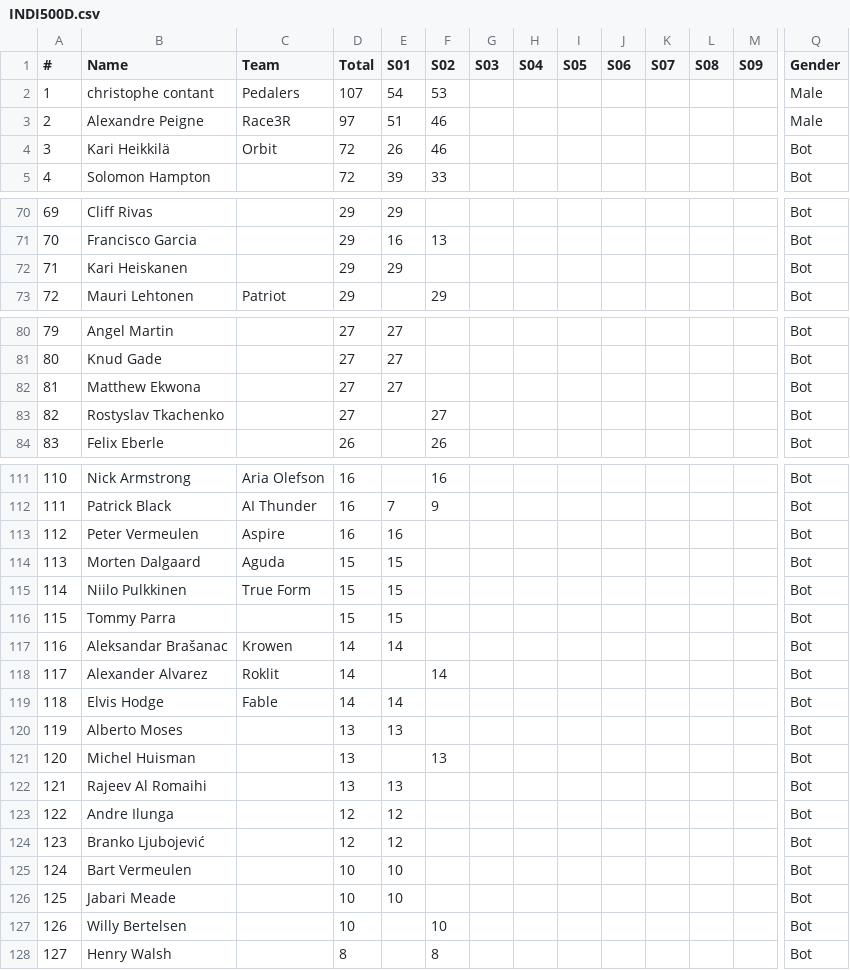
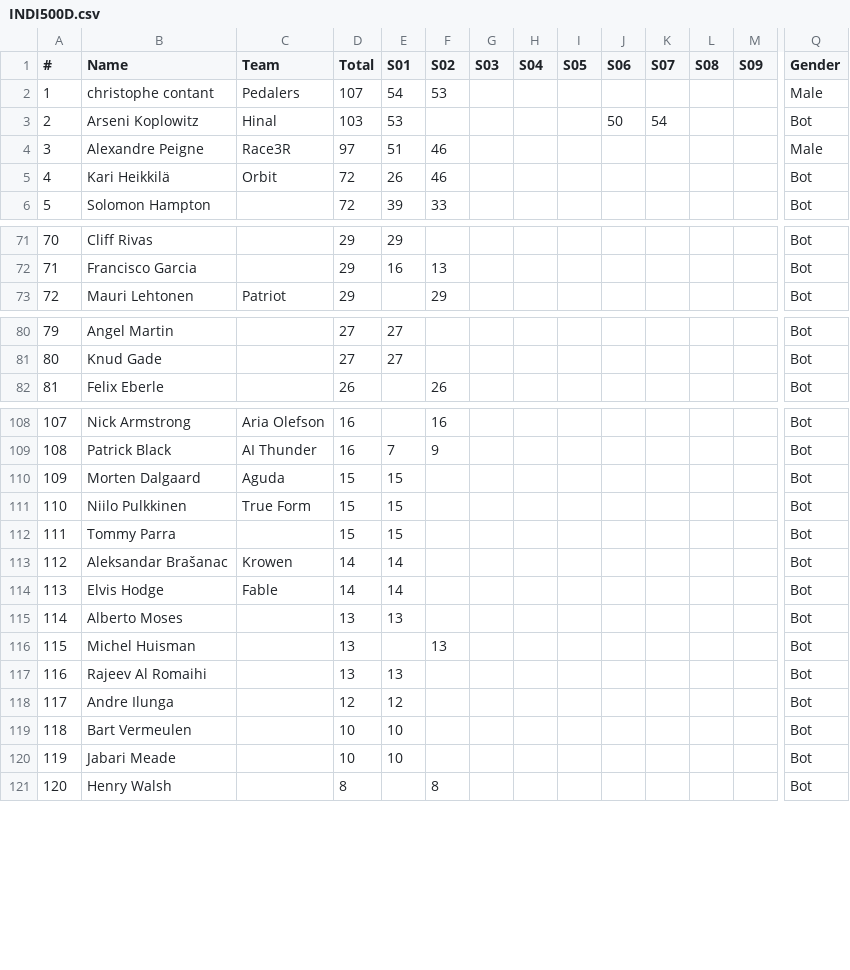
Before and after one commit to somaek/somaek.github.io, a CSV file: INDI500D.csv, drawn as a sheet; only a part is shown, gaps mark what is left out; removed rows and columns are numbered as before the commit, all else as after; rows hold the shown columns only; the diff covers the shown part only; the diff names each change by its address in the sheet, - before the commit and + after, or states it on an @@ line.

Commit message:
Flat: latest data (2025-12-11T15:24:30.014Z) {   "date": "2025-12-11T15:24:30.014Z",   "files": [     {       "name": "arwr.csv",       "deltaBytes": 81,       "source": "https://docs.google.com/spreadsheets/d/e/2PACX-1vTFFpRBp56INVL1XqmHbGBrISvVdzqQ1C3N-sf9xox4oJugyPqYw7OwbxpkyolEjx8BPIkd7mb2ICza/pub?gid=745704294&single=true&output=csv"     },     {       "name": "INDI500D.csv",       "deltaBytes": -305,       "source": "https://docs.google.com/spreadsheets/d/e/2PACX-1vRi7daX6SydkW-0Cq75kHiWdOLVbuVcz8eVNFzNZ9YVTx4LhMJsfxh5sknLQ2qyZ7Zk3jJZftensLPq/pub?gid=1930646479&single=true&output=csv"     },     {       "name": "INDI500P.csv",       "deltaBytes": 193,       "source": "https://docs.google.com/spreadsheets/d/e/2PACX-1vRi7daX6SydkW-0Cq75kHiWdOLVbuVcz8eVNFzNZ9YVTx4LhMJsfxh5sknLQ2qyZ7Zk3jJZftensLPq/pub?gid=436262005&single=true&output=csv"     },     {       "name": "INDI500G.csv",       "deltaBytes": 273,       "source": "https://docs.google.com/spreadsheets/d/e/2PACX-1vRi7daX6SydkW-0Cq75kHiWdOLVbuVcz8eVNFzNZ9YVTx4LhMJsfxh5sknLQ2qyZ7Zk3jJZftensLPq/pub?gid=1868790515&single=true&output=csv"     },     {       "name": "INDI500S.csv",       "deltaBytes": 406,       "source": "https://docs.google.com/spreadsheets/d/e/2PACX-1vRi7daX6SydkW-0Cq75kHiWdOLVbuVcz8eVNFzNZ9YVTx4LhMJsfxh5sknLQ2qyZ7Zk3jJZftensLPq/pub?gid=1053430943&single=true&output=csv"     }   ] }

```diff
--- a/INDI500D.csv
+++ b/INDI500D.csv
+row 3: 2 | Arseni Koplowitz | Hinal | 103 | 53 |  |  |  |  | 50 | 54 |  |  | Bot
@@ column A (#) renumbered from row 4 down @@
-row 72: 71 | Kari Heiskanen |  | 29 | 29 |  |  |  |  |  |  |  |  | Bot
-row 82: 81 | Matthew Ekwona |  | 27 | 27 |  |  |  |  |  |  |  |  | Bot
-row 83: 82 | Rostyslav Tkachenko |  | 27 |  | 27 |  |  |  |  |  |  |  | Bot
-row 113: 112 | Peter Vermeulen | Aspire | 16 | 16 |  |  |  |  |  |  |  |  | Bot
-row 118: 117 | Alexander Alvarez | Roklit | 14 |  | 14 |  |  |  |  |  |  |  | Bot
-row 124: 123 | Branko Ljubojević |  | 12 | 12 |  |  |  |  |  |  |  |  | Bot
-row 127: 126 | Willy Bertelsen |  | 10 |  | 10 |  |  |  |  |  |  |  | Bot
```
Also changed, not shown: 1 removed row elsewhere in this file, INDI500G.csv, INDI500P.csv, 2 other files.
